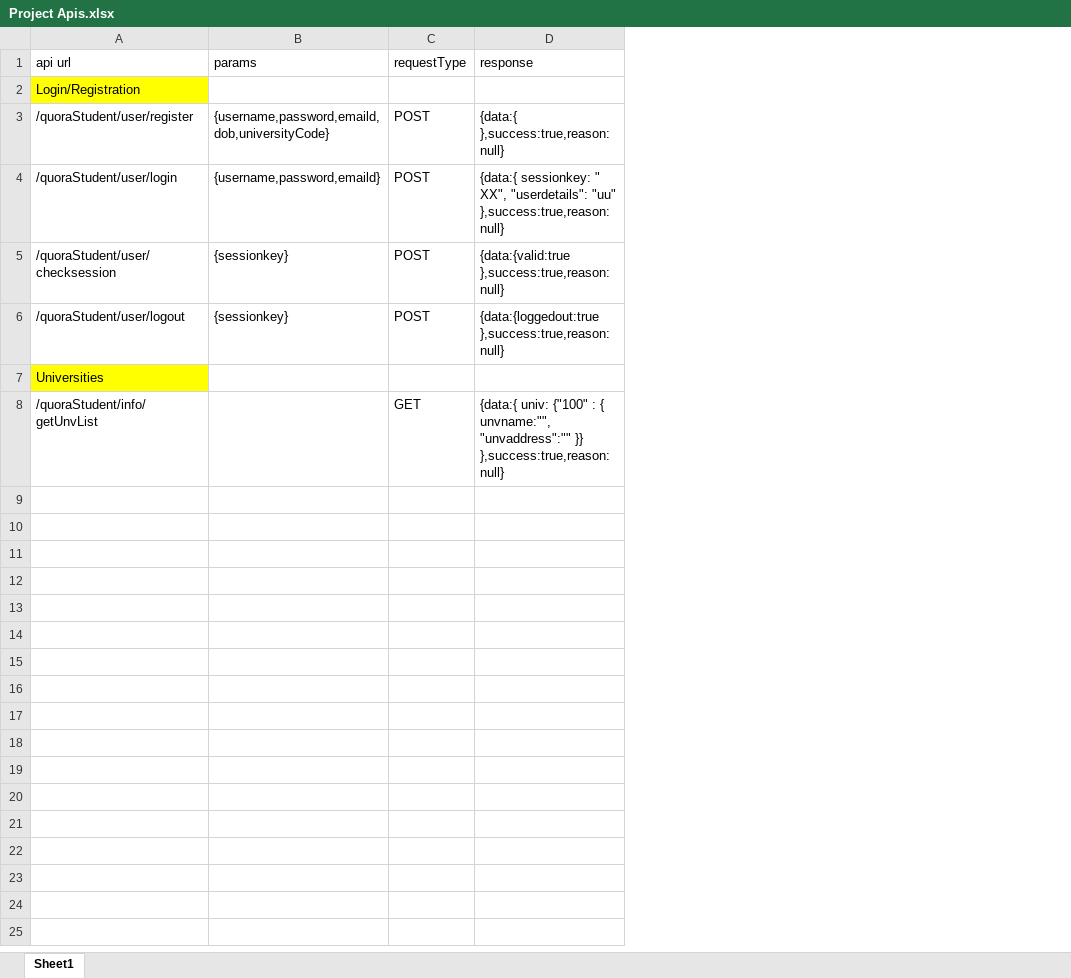
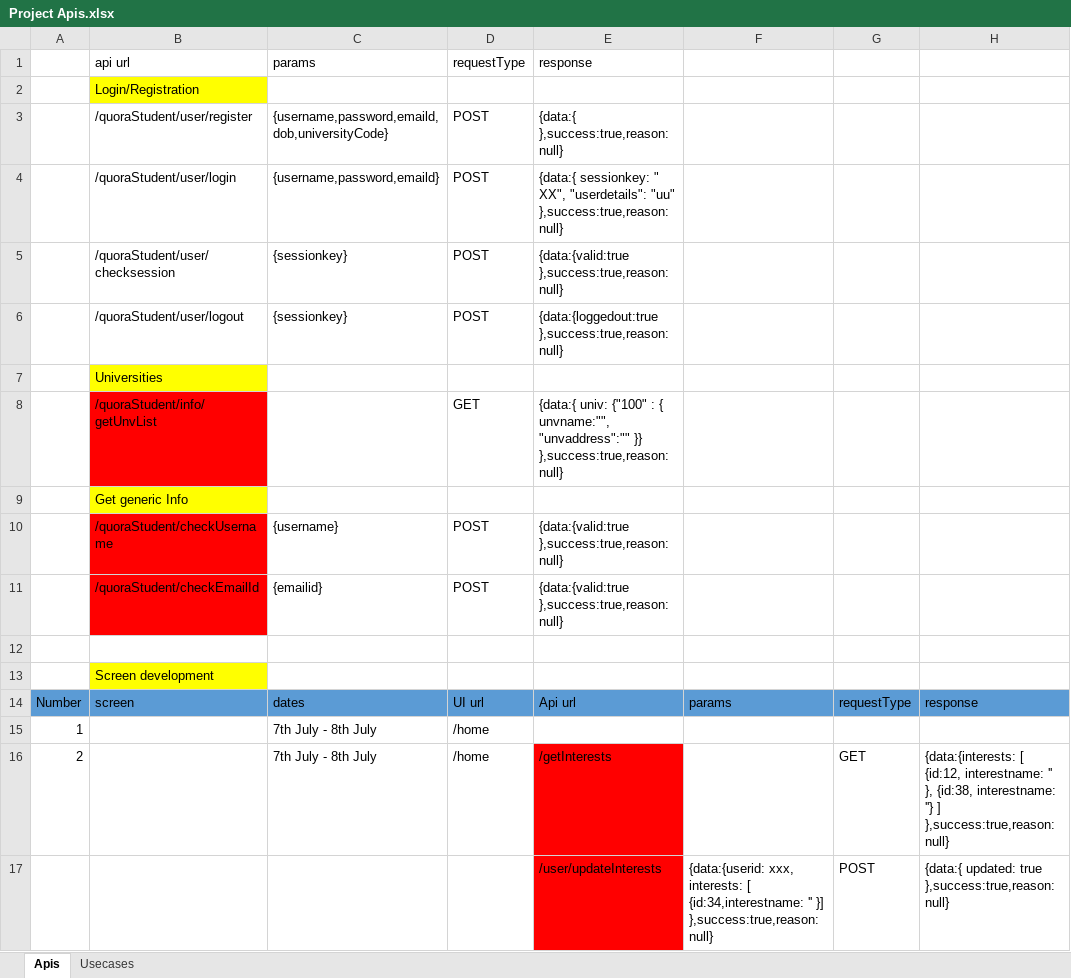
Before and after one commit to GOPIKRISHNA44/QuoraStudent, an Excel workbook: Project Apis.xlsx, sheet Apis, drawn as a sheet; values as stored, in another font and other column widths than the file's, no borders; charts and pictures not drawn; addresses are those after the commit; the diff names each change by its address in the sheet, - before the commit and + after, or states it on an @@ line.

Commit message:
unv list

```diff
--- a/Project Apis.xlsx (sheet Apis)
+++ b/Project Apis.xlsx (sheet Apis)
-sheet tab: Sheet1
+sheet tab: Apis
+sheet tab: Usecases
+column A, empty
+column F, empty
+column G, empty
+column H, empty
-B8 fill: none
+B8 fill: #FF0000
+row 9:  | Get generic Info
+row 10:  | /quoraStudent/checkUsername | {username} | POST | {data:{valid:true },success:true,reason:null}
+row 11:  | /quoraStudent/checkEmailId | {emailid} | POST | {data:{valid:true },success:true,reason:null}
+row 12: (empty)
+row 13:  | Screen development
+row 14: Number | screen | dates | UI url | Api url | params | requestType | response
+row 15: 1 |  | 7th July - 8th July | /home
+row 16: 2 |  | 7th July - 8th July | /home | /getInterests |  | GET | {data:{interests: [ {id:12, interestname: '' }, {id:38, interestname: ''} ] },success:true,reason:null}
+row 17:  |  |  |  | /user/updateInterests | {data:{userid: xxx, interests: [ {id:34,interestname: '' }] },success:true,reason:null} | POST | {data:{ updated: true },success:true,reason:null}
```
Also changed, not shown: charts or pictures, 9 other files.
